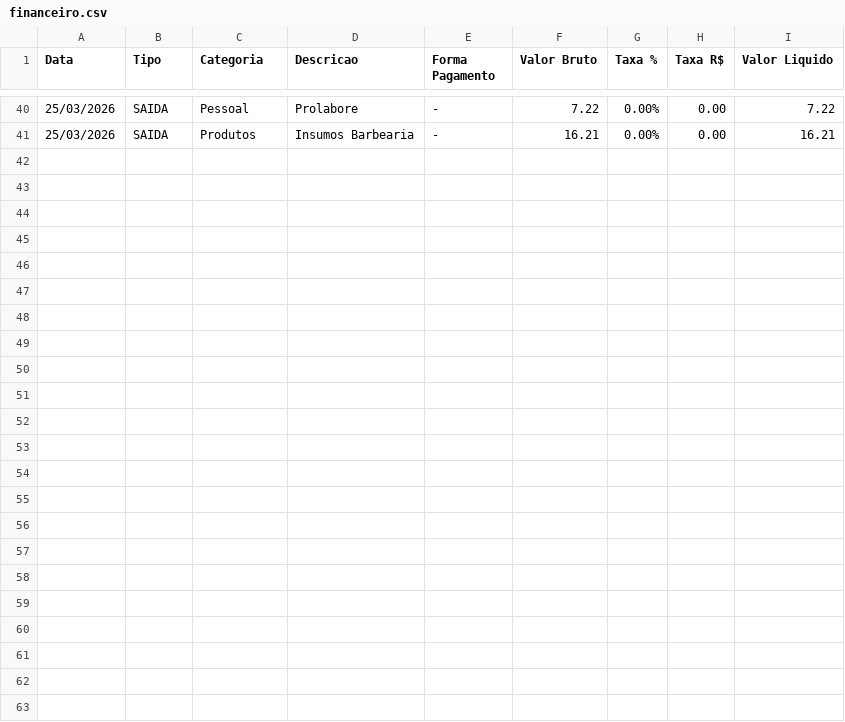
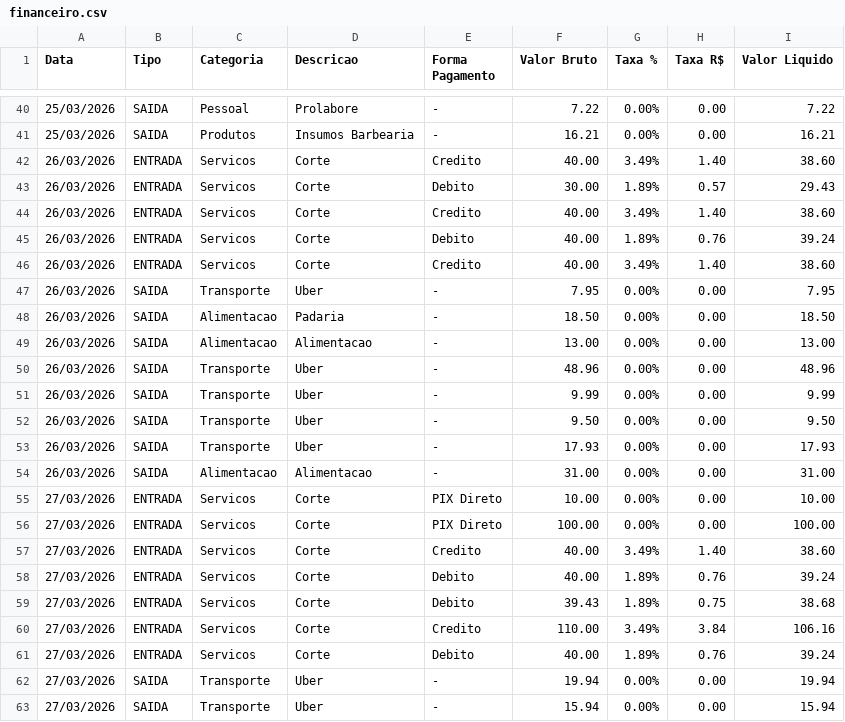
Before and after one commit to jctrafegoqualificado-dev/lordofbarba-dashboard, a CSV file: financeiro.csv, drawn as a sheet; only a part is shown, gaps mark what is left out.

Commit message:
26/03 e 27/03: entradas e saídas

```diff
--- a/financeiro.csv
+++ b/financeiro.csv
@@ -41 +41,23 @@
 25/03/2026,SAIDA,Produtos,Insumos Barbearia,-,16.21,0.00%,0.00,16.21
+26/03/2026,ENTRADA,Servicos,Corte,Credito,40.00,3.49%,1.40,38.60
+26/03/2026,ENTRADA,Servicos,Corte,Debito,30.00,1.89%,0.57,29.43
+26/03/2026,ENTRADA,Servicos,Corte,Credito,40.00,3.49%,1.40,38.60
+26/03/2026,ENTRADA,Servicos,Corte,Debito,40.00,1.89%,0.76,39.24
+26/03/2026,ENTRADA,Servicos,Corte,Credito,40.00,3.49%,1.40,38.60
+26/03/2026,SAIDA,Transporte,Uber,-,7.95,0.00%,0.00,7.95
+26/03/2026,SAIDA,Alimentacao,Padaria,-,18.50,0.00%,0.00,18.50
+26/03/2026,SAIDA,Alimentacao,Alimentacao,-,13.00,0.00%,0.00,13.00
+26/03/2026,SAIDA,Transporte,Uber,-,48.96,0.00%,0.00,48.96
+26/03/2026,SAIDA,Transporte,Uber,-,9.99,0.00%,0.00,9.99
+26/03/2026,SAIDA,Transporte,Uber,-,9.50,0.00%,0.00,9.50
+26/03/2026,SAIDA,Transporte,Uber,-,17.93,0.00%,0.00,17.93
+26/03/2026,SAIDA,Alimentacao,Alimentacao,-,31.00,0.00%,0.00,31.00
+27/03/2026,ENTRADA,Servicos,Corte,PIX Direto,10.00,0.00%,0.00,10.00
+27/03/2026,ENTRADA,Servicos,Corte,PIX Direto,100.00,0.00%,0.00,100.00
+27/03/2026,ENTRADA,Servicos,Corte,Credito,40.00,3.49%,1.40,38.60
+27/03/2026,ENTRADA,Servicos,Corte,Debito,40.00,1.89%,0.76,39.24
+27/03/2026,ENTRADA,Servicos,Corte,Debito,39.43,1.89%,0.75,38.68
+27/03/2026,ENTRADA,Servicos,Corte,Credito,110.00,3.49%,3.84,106.16
+27/03/2026,ENTRADA,Servicos,Corte,Debito,40.00,1.89%,0.76,39.24
+27/03/2026,SAIDA,Transporte,Uber,-,19.94,0.00%,0.00,19.94
+27/03/2026,SAIDA,Transporte,Uber,-,15.94,0.00%,0.00,15.94
```
Also changed, not shown: 1 other file.
